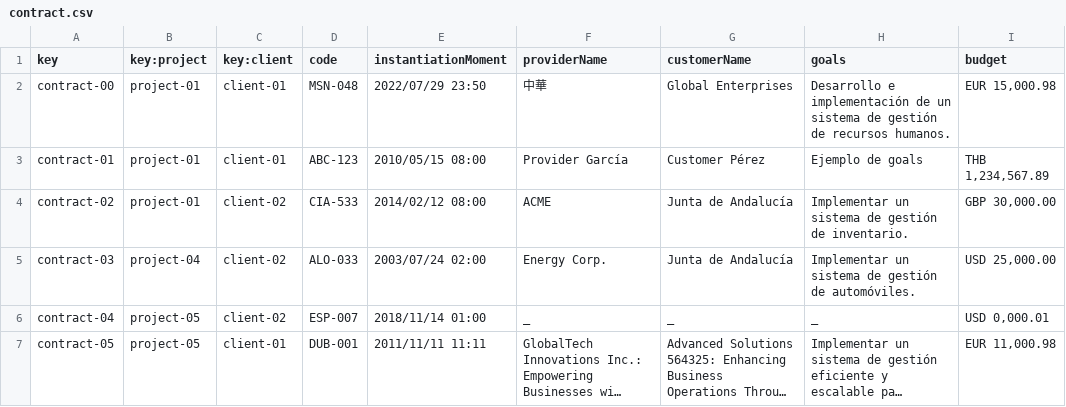
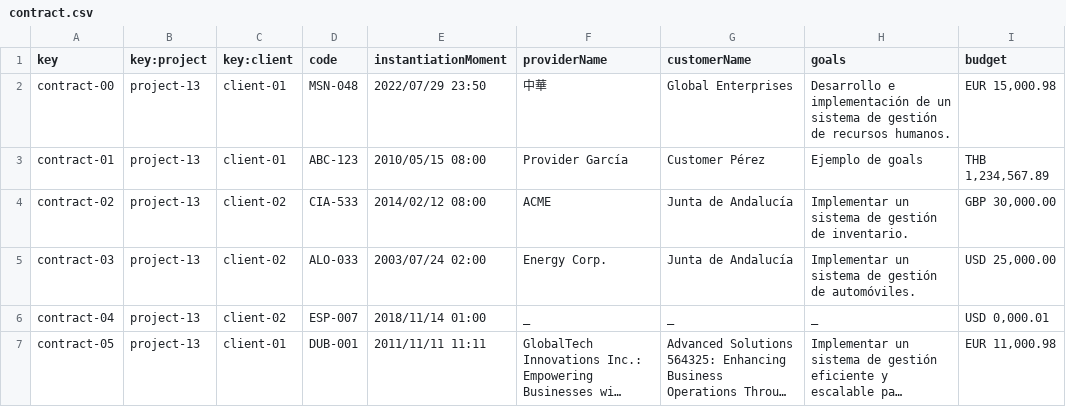
Before and after one commit to jormunrod/Acme-SF-24.1.1, a CSV file: src/main/webapp/WEB-INF/resources/sample-data/contract.csv, drawn as a sheet; long unchanged cells end in …; the diff names each change by its address in the sheet, - before the commit and + after, or states it on an @@ line.

Commit message:
[fix]: Error when update a contract with duplicated code

```diff
--- a/src/main/webapp/WEB-INF/resources/sample-data/contract.csv
+++ b/src/main/webapp/WEB-INF/resources/sample-data/contract.csv
-B2:B4 (key:project): project-01
+B2:B4 (key:project): project-13
-B5 (key:project): project-04
+B5 (key:project): project-13
-B6:B7 (key:project): project-05
+B6:B7 (key:project): project-13
```
Also changed, not shown: 8 other files.
